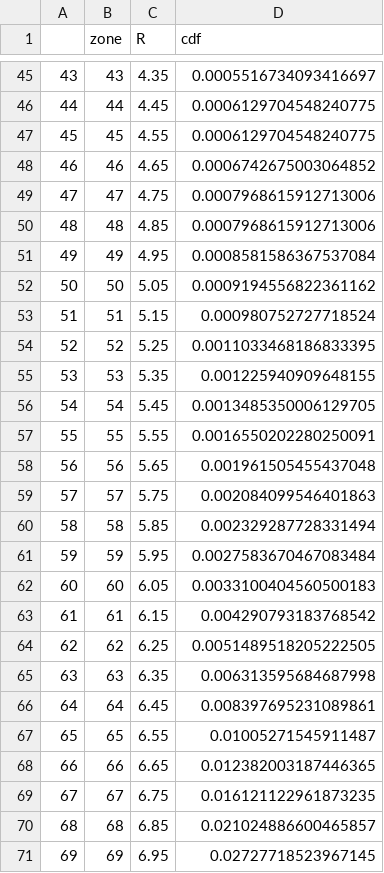
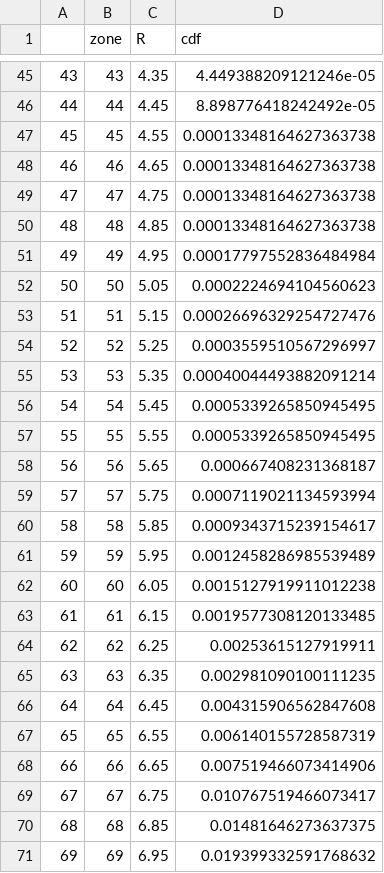
Before and after one commit to aeyobd/surp, a CSV file: data/R_subgiants_cdf.csv, drawn as a sheet; only a part is shown, gaps mark what is left out; the diff covers the shown part only.

```diff
--- a/data/R_subgiants_cdf.csv
+++ b/data/R_subgiants_cdf.csv
@@ -45,27 +45,27 @@
-43,43,4.35,0.0005516734093416697
-44,44,4.45,0.0006129704548240775
-45,45,4.55,0.0006129704548240775
-46,46,4.65,0.0006742675003064852
-47,47,4.75,0.0007968615912713006
-48,48,4.85,0.0007968615912713006
-49,49,4.95,0.0008581586367537084
-50,50,5.05,0.0009194556822361162
-51,51,5.15,0.000980752727718524
-52,52,5.25,0.0011033468186833395
-53,53,5.35,0.001225940909648155
-54,54,5.45,0.0013485350006129705
-55,55,5.55,0.0016550202280250091
-56,56,5.65,0.001961505455437048
-57,57,5.75,0.002084099546401863
-58,58,5.85,0.002329287728331494
-59,59,5.95,0.0027583670467083484
-60,60,6.05,0.0033100404560500183
-61,61,6.15,0.004290793183768542
-62,62,6.25,0.0051489518205222505
-63,63,6.35,0.006313595684687998
-64,64,6.45,0.008397695231089861
-65,65,6.55,0.01005271545911487
-66,66,6.65,0.012382003187446365
-67,67,6.75,0.016121122961873235
-68,68,6.85,0.021024886600465857
-69,69,6.95,0.02727718523967145
+43,43,4.35,4.449388209121246e-05
+44,44,4.45,8.898776418242492e-05
+45,45,4.55,0.00013348164627363738
+46,46,4.65,0.00013348164627363738
+47,47,4.75,0.00013348164627363738
+48,48,4.85,0.00013348164627363738
+49,49,4.95,0.00017797552836484984
+50,50,5.05,0.0002224694104560623
+51,51,5.15,0.00026696329254727476
+52,52,5.25,0.0003559510567296997
+53,53,5.35,0.00040044493882091214
+54,54,5.45,0.0005339265850945495
+55,55,5.55,0.0005339265850945495
+56,56,5.65,0.000667408231368187
+57,57,5.75,0.0007119021134593994
+58,58,5.85,0.0009343715239154617
+59,59,5.95,0.0012458286985539489
+60,60,6.05,0.0015127919911012238
+61,61,6.15,0.0019577308120133485
+62,62,6.25,0.00253615127919911
+63,63,6.35,0.002981090100111235
+64,64,6.45,0.004315906562847608
+65,65,6.55,0.006140155728587319
+66,66,6.65,0.007519466073414906
+67,67,6.75,0.010767519466073417
+68,68,6.85,0.01481646273637375
+69,69,6.95,0.019399332591768632
```
Also changed, not shown: 146 edited cells elsewhere in this file, notebooks/data_analysis/all_data.csv, 46 other files.
